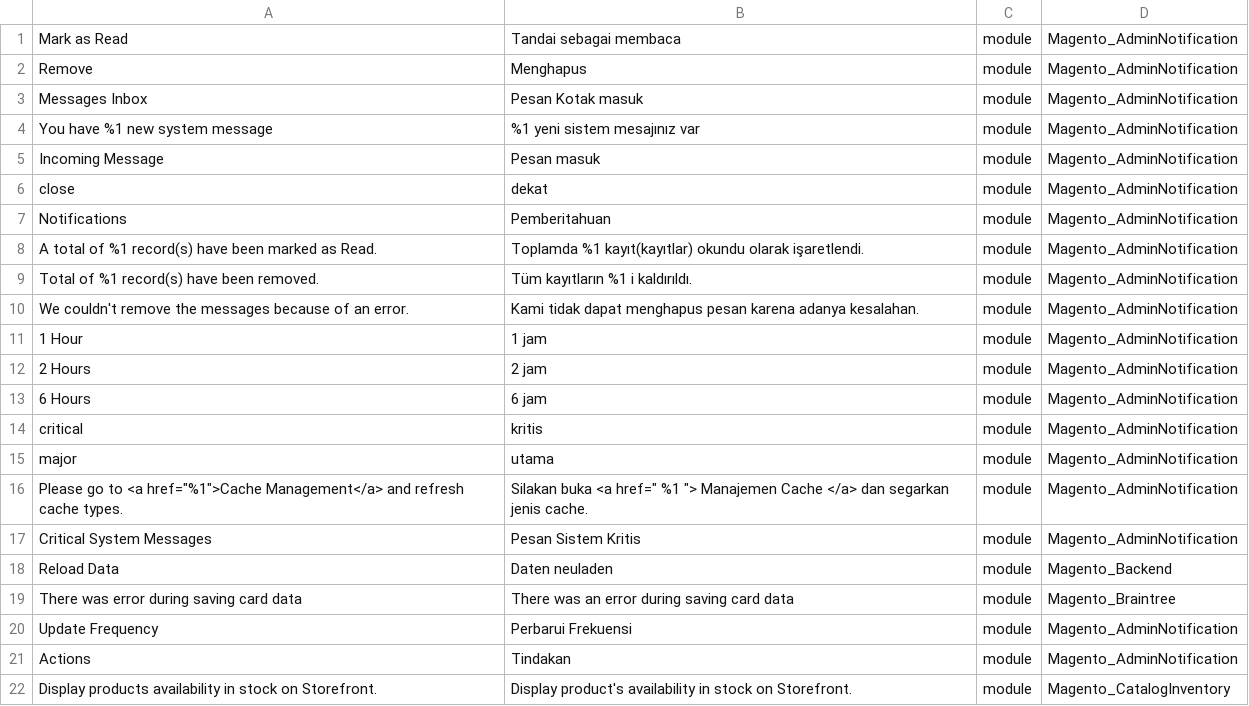
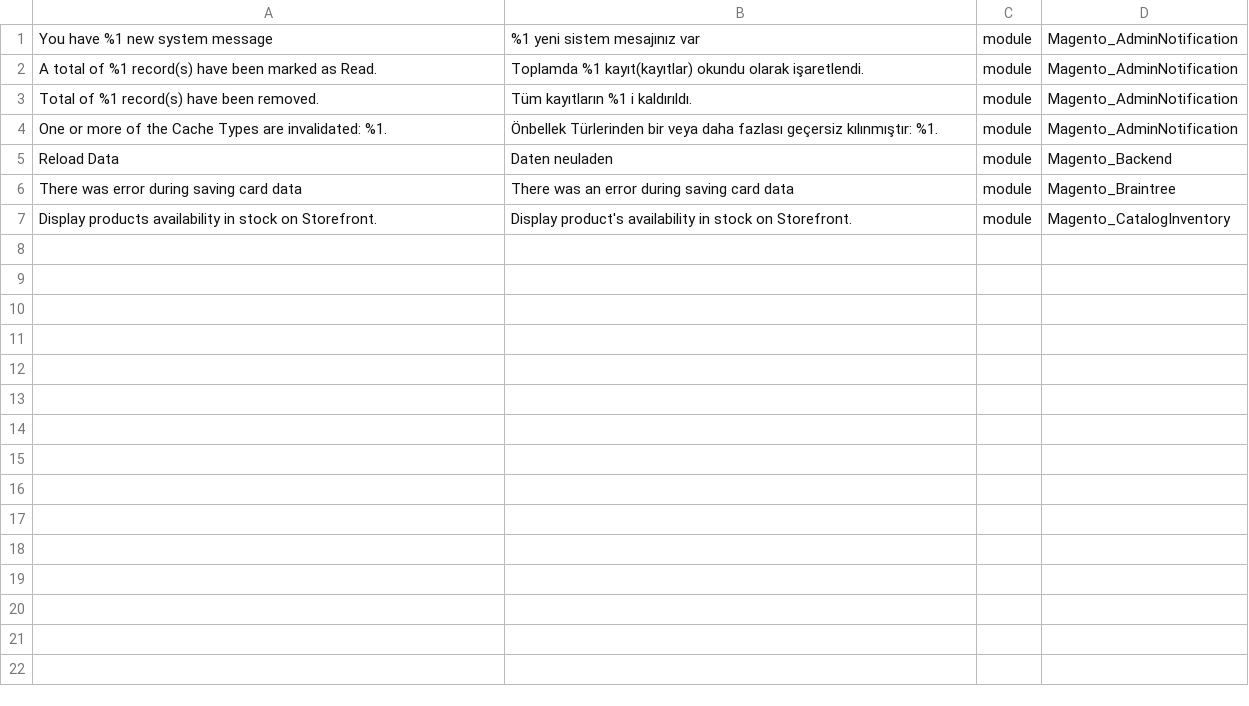
Before and after one commit to Magento2Translations/language_en_us, a CSV file: en_US.csv, drawn as a sheet.

```diff
--- a/en_US.csv
+++ b/en_US.csv
@@ -1,22 +1,7 @@
-"Mark as Read","Tandai sebagai membaca",module,Magento_AdminNotification
-Remove,Menghapus,module,Magento_AdminNotification
-"Messages Inbox","Pesan Kotak masuk",module,Magento_AdminNotification
 "You have %1 new system message","%1 yeni sistem mesajınız var",module,Magento_AdminNotification
-"Incoming Message","Pesan masuk",module,Magento_AdminNotification
-close,dekat,module,Magento_AdminNotification
-Notifications,Pemberitahuan,module,Magento_AdminNotification
 "A total of %1 record(s) have been marked as Read.","Toplamda %1 kayıt(kayıtlar) okundu olarak işaretlendi.",module,Magento_AdminNotification
 "Total of %1 record(s) have been removed.","Tüm kayıtların %1 i kaldırıldı.",module,Magento_AdminNotification
-"We couldn't remove the messages because of an error.","Kami tidak dapat menghapus pesan karena adanya kesalahan.",module,Magento_AdminNotification
-"1 Hour","1 jam",module,Magento_AdminNotification
-"2 Hours","2 jam",module,Magento_AdminNotification
-"6 Hours","6 jam",module,Magento_AdminNotification
-critical,kritis,module,Magento_AdminNotification
-major,utama,module,Magento_AdminNotification
-"Please go to <a href=""%1"">Cache Management</a> and refresh cache types.","Silakan buka <a href="" %1 ""> Manajemen Cache </a> dan segarkan jenis cache.",module,Magento_AdminNotification
-"Critical System Messages","Pesan Sistem Kritis",module,Magento_AdminNotification
+"One or more of the Cache Types are invalidated: %1. ","Önbellek Türlerinden bir veya daha fazlası geçersiz kılınmıştır: %1. ",module,Magento_AdminNotification
 "Reload Data","Daten neuladen",module,Magento_Backend
 "There was error during saving card data","There was an error during saving card data",module,Magento_Braintree
-"Update Frequency","Perbarui Frekuensi",module,Magento_AdminNotification
-Actions,Tindakan,module,Magento_AdminNotification
 "Display products availability in stock on Storefront.","Display product's availability in stock on Storefront.",module,Magento_CatalogInventory
```
Also changed, not shown: 3 other files.
